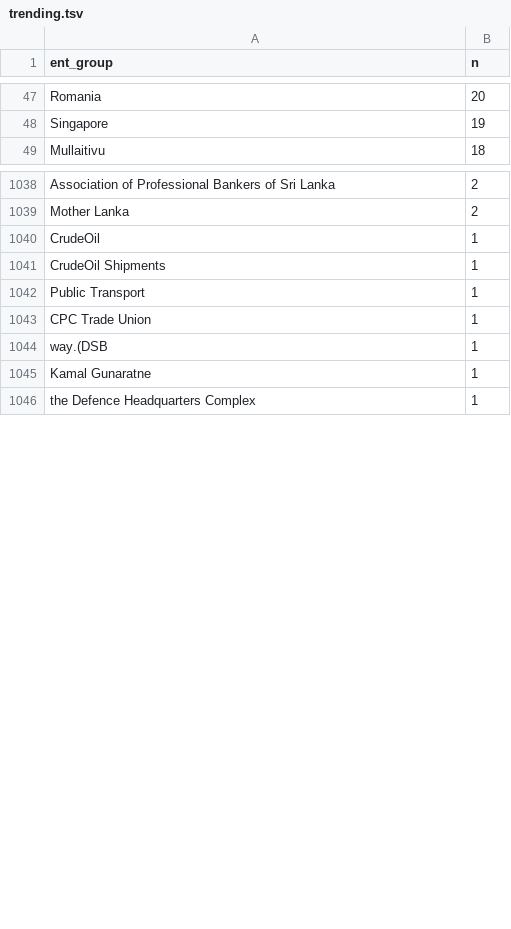
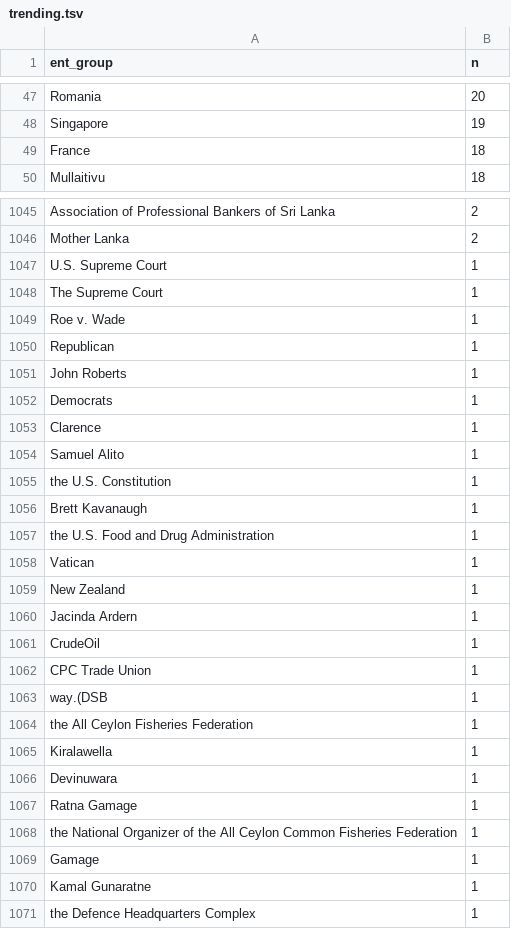
Before and after one commit to nuuuwan/news_lk2, a TSV file: trending.tsv, drawn as a sheet; only a part is shown, gaps mark what is left out; the diff covers the shown part only.

Commit message:
Updated data Sat Jun 25 12:46:01 UTC 2022

```diff
--- a/trending.tsv
+++ b/trending.tsv
@@ -48,2 +48,3 @@ Romania	20
 Singapore	19
+France	18
 Mullaitivu	18
@@ -1039,7 +1046,25 @@ Association of Professional Bankers of Sri Lanka	2
 Mother Lanka	2
+U.S. Supreme Court	1
+The Supreme Court	1
+Roe v. Wade	1
+Republican	1
+John Roberts	1
+Democrats	1
+Clarence	1
+Samuel Alito	1
+the U.S. Constitution	1
+Brett Kavanaugh	1
+the U.S. Food and Drug Administration	1
+Vatican	1
+New Zealand	1
+Jacinda Ardern	1
 CrudeOil	1
-CrudeOil Shipments	1
-Public Transport	1
 CPC Trade Union	1
 way.(DSB	1
+the All Ceylon Fisheries Federation	1
+Kiralawella	1
+Devinuwara	1
+Ratna Gamage	1
+the National Organizer of the All Ceylon Common Fisheries Federation	1
+Gamage	1
 Kamal Gunaratne	1
```
Also changed, not shown: 16 added rows, 12 removed rows, 3 moved rows and 3 edited cells elsewhere in this file, 7 other files.
